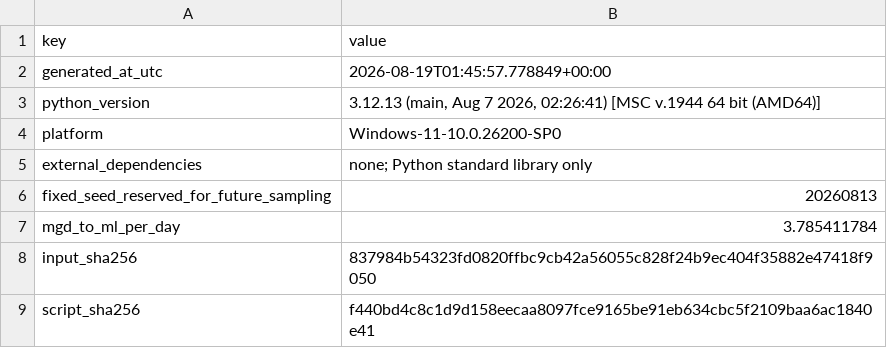
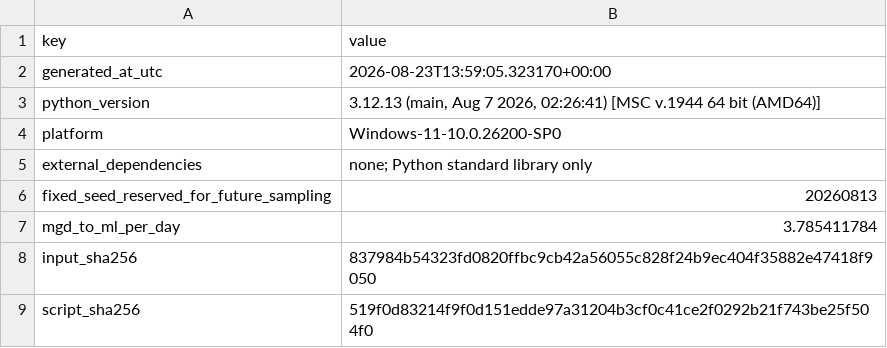
Before and after one commit to BasitAkin/WCI-Index, a CSV file: results/run_metadata.csv, drawn as a sheet.

```diff
--- a/results/run_metadata.csv
+++ b/results/run_metadata.csv
@@ -1,3 +1,3 @@
 key,value
-generated_at_utc,2026-08-19T01:45:57.778849+00:00
+generated_at_utc,2026-08-23T13:59:05.323170+00:00
 python_version,"3.12.13 (main, Aug  7 2026, 02:26:41) [MSC v.1944 64 bit (AMD64)]"
@@ -8,2 +8,2 @@ mgd_to_ml_per_day,3.785411784
 input_sha256,837984b54323fd0820ffbc9cb42a56055c828f24b9ec404f35882e47418f9050
-script_sha256,f440bd4c8c1d9d158eecaa8097fce9165be91eb634cbc5f2109baa6ac1840e41
+script_sha256,519f0d83214f9f0d151edde97a31204b3cf0c41ce2f0292b21f743be25f504f0
```
Also changed, not shown: results/figure_manifest.csv, results/wci_pdlr_comparative_results.csv, 11 other files.
